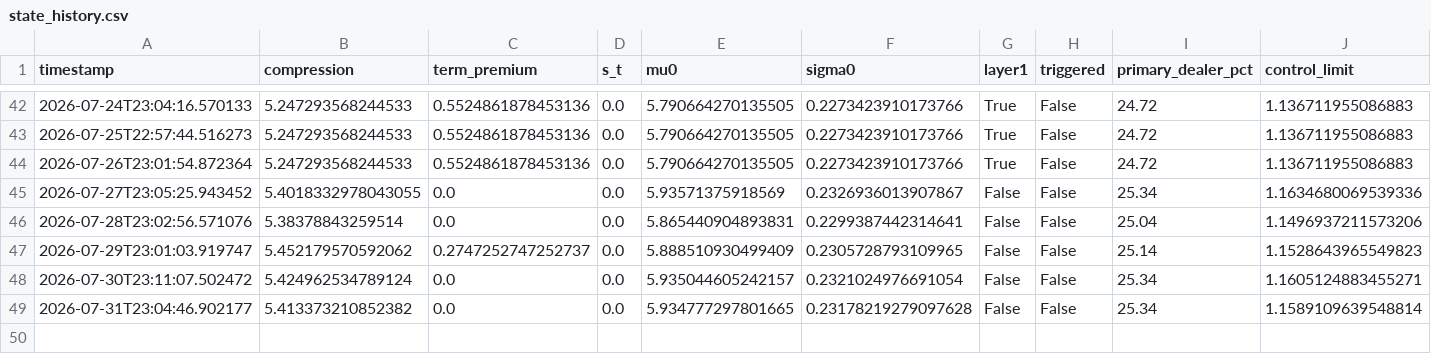
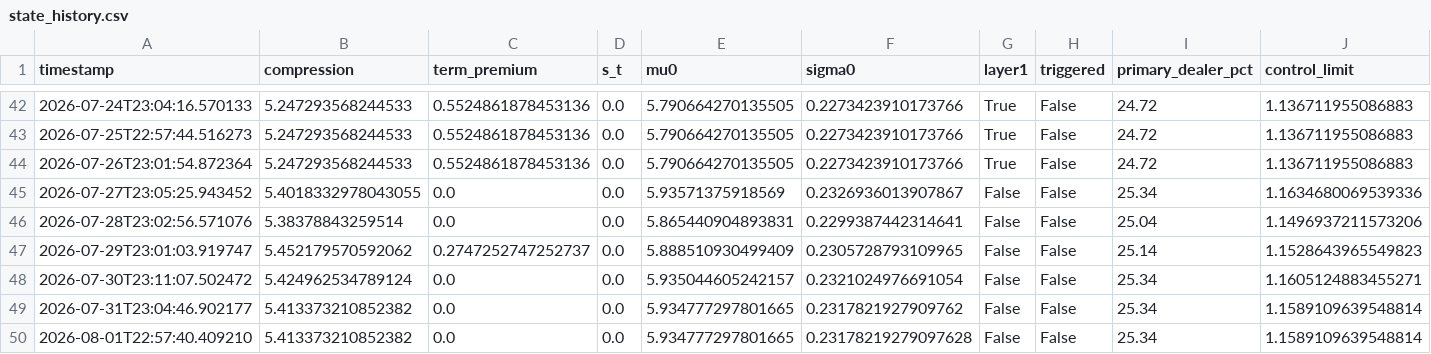
Before and after one commit to 3042183602-prog/us-regime-monitor, a CSV file: state_history.csv, drawn as a sheet; only a part is shown, gaps mark what is left out.

```diff
--- a/state_history.csv
+++ b/state_history.csv
@@ -48,2 +48,3 @@ timestamp,compression,term_premium,s_t,mu0,sigma0,layer1,triggered,primary_deale
 2026-07-30T23:11:07.502472,5.424962534789124,0.0,0.0,5.935044605242157,0.2321024976691054,False,False,25.34,1.1605124883455271
-2026-07-31T23:04:46.902177,5.413373210852382,0.0,0.0,5.934777297801665,0.23178219279097628,False,False,25.34,1.1589109639548814
+2026-07-31T23:04:46.902177,5.413373210852382,0.0,0.0,5.934777297801665,0.2317821927909762,False,False,25.34,1.1589109639548814
+2026-08-01T22:57:40.409210,5.413373210852382,0.0,0.0,5.934777297801665,0.23178219279097628,False,False,25.34,1.1589109639548814
```
Also changed, not shown: 1 other file.
